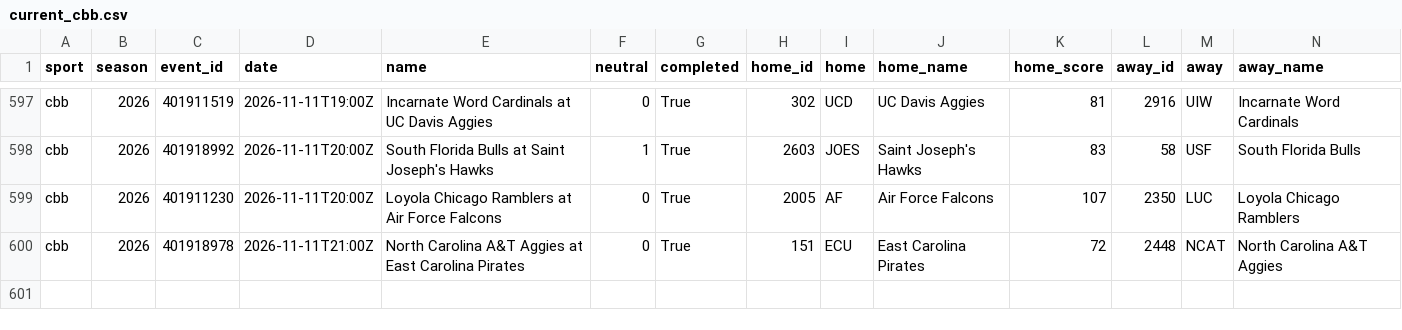
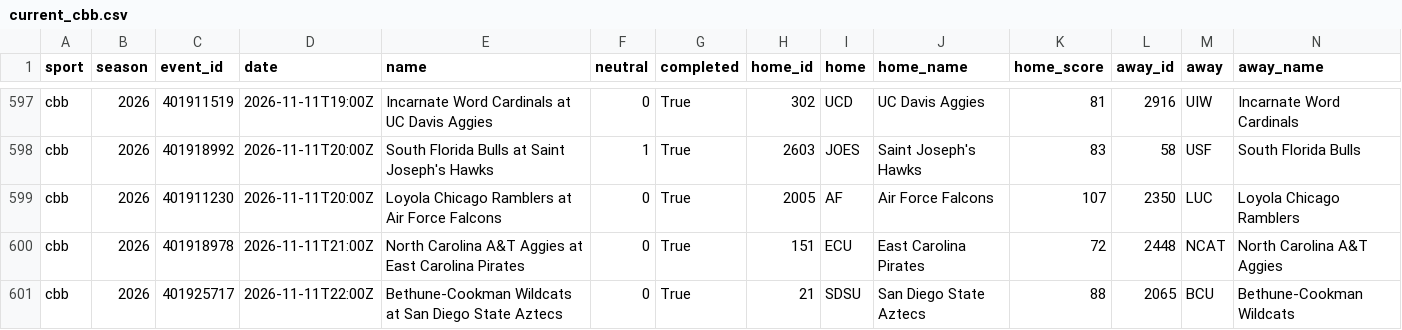
Before and after one commit to adotscotty/HandsDownAI, a CSV file: data/current_cbb.csv, drawn as a sheet; only a part is shown, gaps mark what is left out; rows hold the shown columns only; the diff names each change by its address in the sheet, - before the commit and + after, or states it on an @@ line.

```diff
--- a/data/current_cbb.csv
+++ b/data/current_cbb.csv
+row 601: cbb | 2026 | 401925717 | 2026-11-11T22:00Z | Bethune-Cookman Wildcats at San Diego State Aztecs | 0 | True | 21 | SDSU | San Diego State Aztecs | 88 | 2065 | BCU | Bethune-Cookman Wildcats
```
Also changed, not shown: data/first_lines.csv, data/pregame_log.csv, 6 other files.
